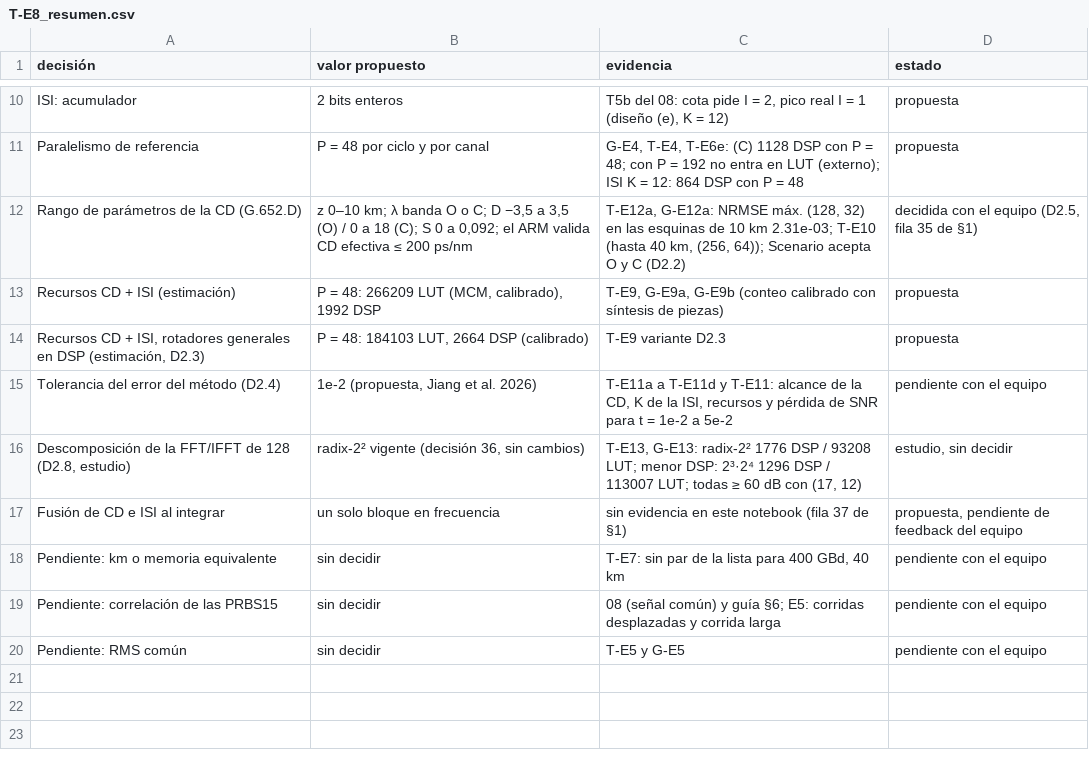
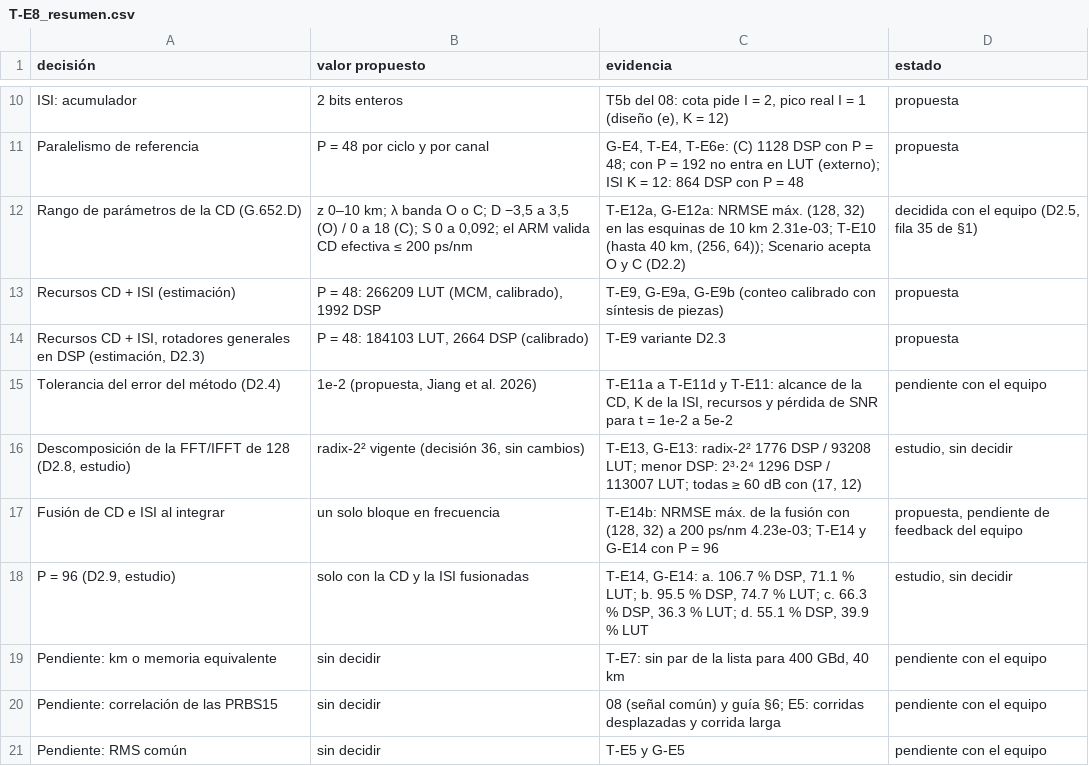
Before and after one commit to Agustin586/Emulador-Efectos-Canal-Optico-FPGA, a CSV file: models/floating_point/emulador-golden/docs/golden_model/resultados/09_evidencias_cd_isi/csv/T-E8_resumen.csv, drawn as a sheet; only a part is shown, gaps mark what is left out.

Commit message:
[golden-isi-cd] D2.9 Guía: conteo de la CD corregido (1776 DSP) y reserva 2³·2⁴; notebook 09: E14, P = 96

```diff
--- a/models/floating_point/emulador-golden/docs/golden_model/resultados/09_evidencias_cd_isi/csv/T-E8_resumen.csv
+++ b/models/floating_point/emulador-golden/docs/golden_model/resultados/09_evidencias_cd_isi/csv/T-E8_resumen.csv
@@ -16,3 +16,4 @@ Tolerancia del error del método (D2.4),"1e-2 (propuesta, Jiang et al. 2026)","T
 "Descomposición de la FFT/IFFT de 128 (D2.8, estudio)","radix-2² vigente (decisión 36, sin cambios)","T-E13, G-E13: radix-2² 1776 DSP / 93208 LUT; menor DSP: 2³·2⁴ 1296 DSP / 113007 LUT; todas ≥ 60 dB con (17, 12)","estudio, sin decidir"
-Fusión de CD e ISI al integrar,un solo bloque en frecuencia,sin evidencia en este notebook (fila 37 de §1),"propuesta, pendiente de feedback del equipo"
+Fusión de CD e ISI al integrar,un solo bloque en frecuencia,"T-E14b: NRMSE máx. de la fusión con (128, 32) a 200 ps/nm 4.23e-03; T-E14 y G-E14 con P = 96","propuesta, pendiente de feedback del equipo"
+"P = 96 (D2.9, estudio)",solo con la CD y la ISI fusionadas,"T-E14, G-E14: a. 106.7 % DSP, 71.1 % LUT; b. 95.5 % DSP, 74.7 % LUT; c. 66.3 % DSP, 36.3 % LUT; d. 55.1 % DSP, 39.9 % LUT","estudio, sin decidir"
 Pendiente: km o memoria equivalente,sin decidir,"T-E7: sin par de la lista para 400 GBd, 40 km",pendiente con el equipo
```
Also changed, not shown: models/floating_point/emulador-golden/docs/golden_model/resultados/09_evidencias_cd_isi/csv/T-E11_configuracion_por_tolerancia.csv, models/floating_point/emulador-golden/docs/golden_model/resultados/09_evidencias_cd_isi/csv/T-E11_todas_las_que_cumplen.csv, 16 other files.
